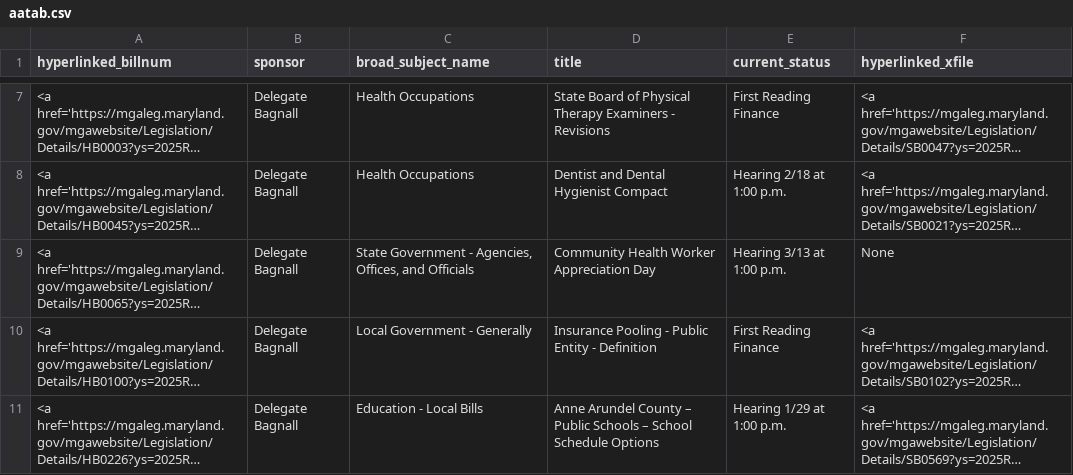
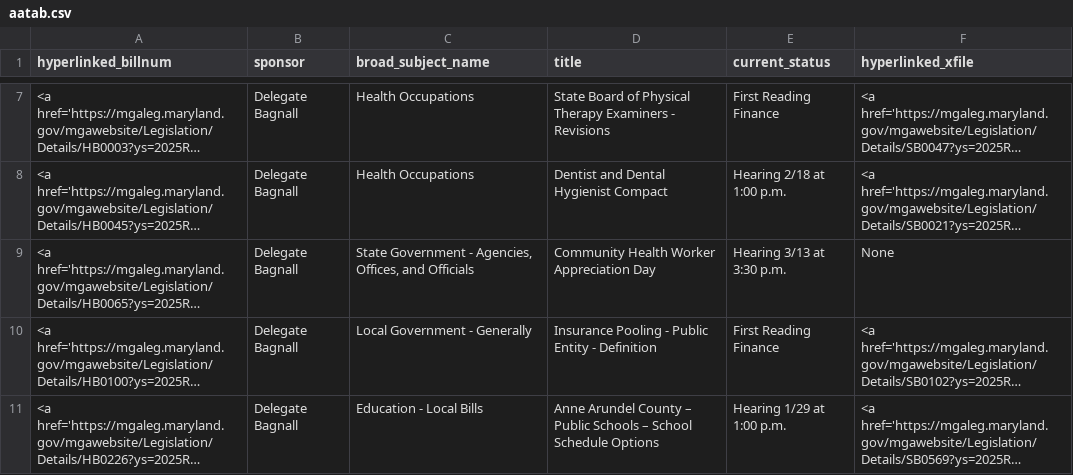
Before and after one commit to Baltimore-Sun/md-ga-bill-tracker, a CSV file: aatab.csv, drawn as a sheet; only a part is shown, gaps mark what is left out; long unchanged cells end in …; the diff names each change by its address in the sheet, - before the commit and + after, or states it on an @@ line.

```diff
--- a/aatab.csv
+++ b/aatab.csv
-E9 (current_status): Hearing 3/13 at 1:00 p.m.
+E9 (current_status): Hearing 3/13 at 3:30 p.m.
```
Also changed, not shown: hartab.csv.
